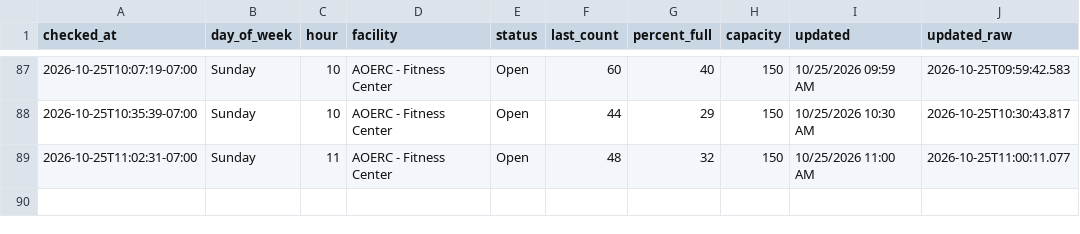
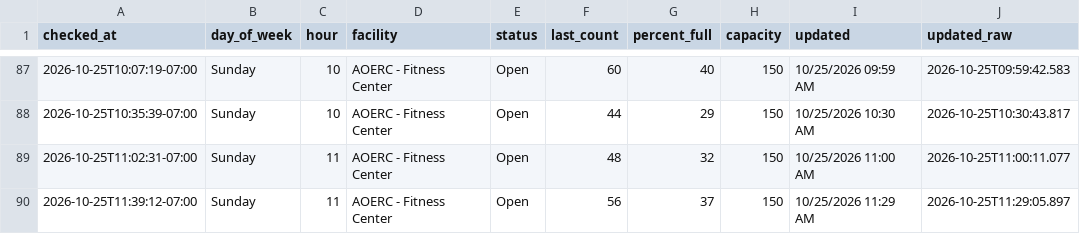
Before and after one commit to allmankm/gym-tracker, a CSV file: data/counts.csv, drawn as a sheet; only a part is shown, gaps mark what is left out; the diff names each change by its address in the sheet, - before the commit and + after, or states it on an @@ line.

```diff
--- a/data/counts.csv
+++ b/data/counts.csv
+row 90: 2026-10-25T11:39:12-07:00 | Sunday | 11 | AOERC - Fitness Center | Open | 56 | 37 | 150 | 10/25/2026 11:29 AM | 2026-10-25T11:29:05.897
```
